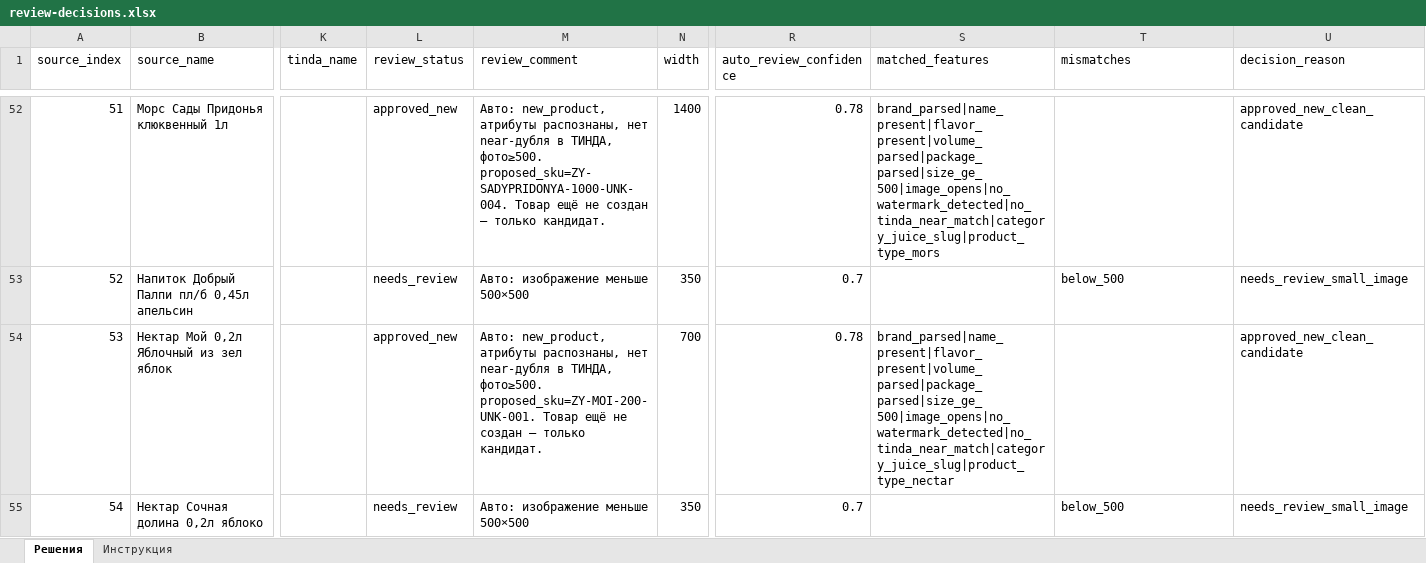
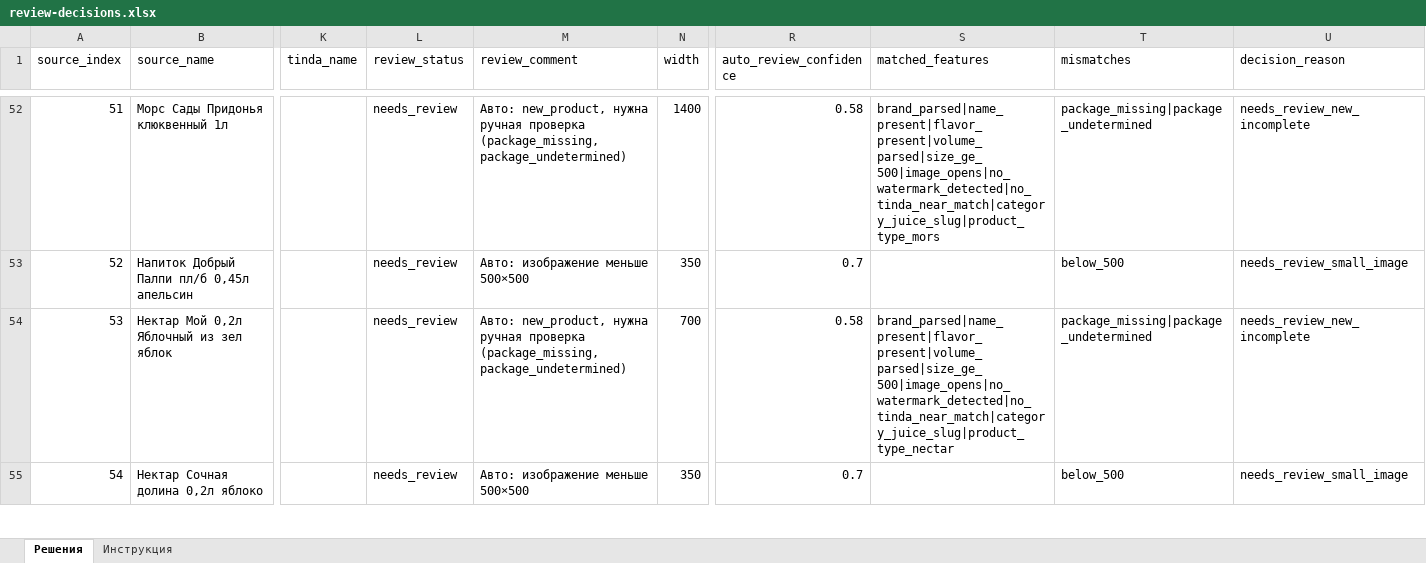
Before and after one commit to sharipdaitmirzaev-hue/tinda-app, an Excel workbook: data/imports/zelenoe-yabloko-juice/review-decisions.xlsx, sheet Решения, drawn as a sheet; only a part is shown, gaps mark what is left out; values as stored, in another font and other column widths than the file's, no borders; the diff covers the shown part only; the diff names each change by its address in the sheet, - before the commit and + after, or states it on an @@ line.

```diff
--- a/data/imports/zelenoe-yabloko-juice/review-decisions.xlsx (sheet Решения)
+++ b/data/imports/zelenoe-yabloko-juice/review-decisions.xlsx (sheet Решения)
-L52 (review_status): approved_new
+L52 (review_status): needs_review
-M52 (review_comment): Авто: new_product, атрибуты распознаны, нет near-дубля в ТИНДА, фото≥500. proposed_sku=ZY-SADYPRIDONYA-1000-UNK-004. Товар ещё не создан — только кандидат.
+M52 (review_comment): Авто: new_product, нужна ручная проверка (package_missing, package_undetermined)
-R52 (auto_review_confidence): 0.78
+R52 (auto_review_confidence): 0.58
-S52 (matched_features): brand_parsed|name_present|flavor_present|volume_parsed|package_parsed|size_ge_500|image_opens|no_watermark_detected|no_tinda_near_match|category_juice_slug|product_type_mors
+S52 (matched_features): brand_parsed|name_present|flavor_present|volume_parsed|size_ge_500|image_opens|no_watermark_detected|no_tinda_near_match|category_juice_slug|product_type_mors
-T52 (mismatches): (empty)
+T52 (mismatches): package_missing|package_undetermined
-U52 (decision_reason): approved_new_clean_candidate
+U52 (decision_reason): needs_review_new_incomplete
-L54 (review_status): approved_new
+L54 (review_status): needs_review
-M54 (review_comment): Авто: new_product, атрибуты распознаны, нет near-дубля в ТИНДА, фото≥500. proposed_sku=ZY-MOI-200-UNK-001. Товар ещё не создан — только кандидат.
+M54 (review_comment): Авто: new_product, нужна ручная проверка (package_missing, package_undetermined)
-R54 (auto_review_confidence): 0.78
+R54 (auto_review_confidence): 0.58
-S54 (matched_features): brand_parsed|name_present|flavor_present|volume_parsed|package_parsed|size_ge_500|image_opens|no_watermark_detected|no_tinda_near_match|category_juice_slug|product_type_nectar
+S54 (matched_features): brand_parsed|name_present|flavor_present|volume_parsed|size_ge_500|image_opens|no_watermark_detected|no_tinda_near_match|category_juice_slug|product_type_nectar
-T54 (mismatches): (empty)
+T54 (mismatches): package_missing|package_undetermined
-U54 (decision_reason): approved_new_clean_candidate
+U54 (decision_reason): needs_review_new_incomplete
```
Also changed, not shown: 819 edited cells elsewhere in this sheet, 6 other files.
